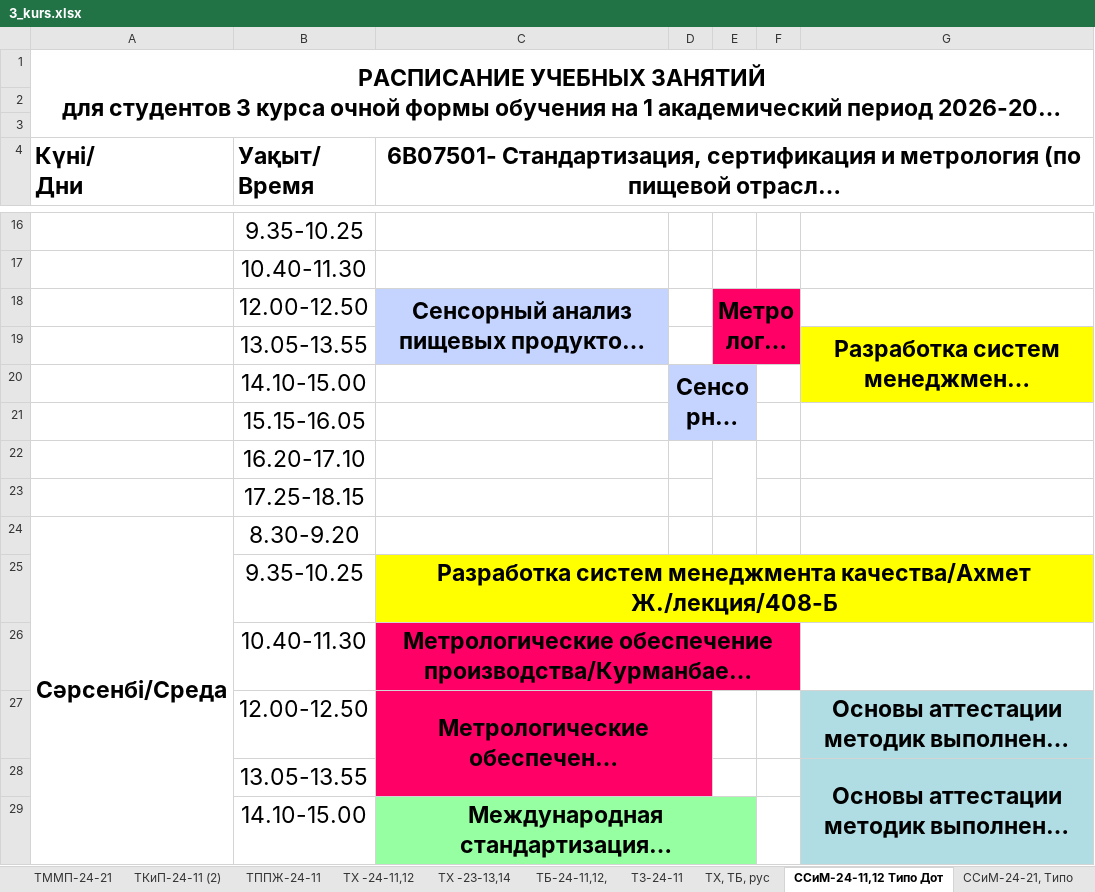
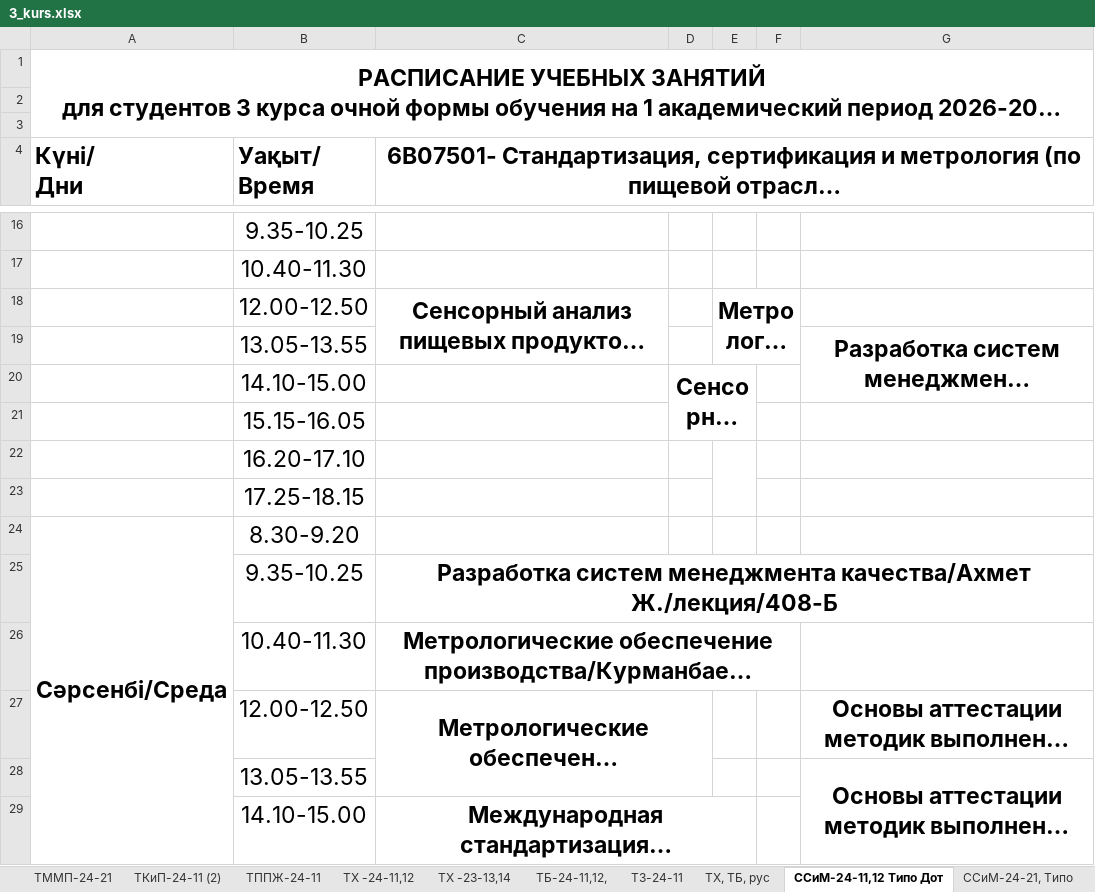
Before and after one commit to drashidinov/ATUscheduleIS, an Excel workbook: raw/3_kurs.xlsx, sheet ССиМ-24-11,12 Типо Дот, drawn as a sheet; only a part is shown, gaps mark what is left out; long unchanged cells end in …; values as stored, in another font and other column widths than the file's, no borders; the diff covers the shown part only; the diff names each change by its address in the sheet, - before the commit and + after, or states it on an @@ line.

Commit message:
Update schedule source(s): raw/1_kurs.xlsx, raw/2_kurs.xlsx, raw/3_kurs.xlsx, raw/4_kurs.xlsx

```diff
--- a/raw/3_kurs.xlsx (sheet ССиМ-24-11,12 Типо Дот)
+++ b/raw/3_kurs.xlsx (sheet ССиМ-24-11,12 Типо Дот)
-C18 fill: #C5D3FF
+C18 fill: none
-E18 fill: #FF0066
+E18 fill: none
-G19 fill: #FFFF00
+G19 fill: none
-D20:E21 fill: #C5D3FF
+D20:E21 fill: none
-C25 fill: #FFFF00
+C25 fill: none
-C26:C27 fill: #FF0066
+C26:C27 fill: none
-G27:G28 fill: #B0DDE4
+G27:G28 fill: none
-C29 fill: #95FFA2
+C29 fill: none
```
Also changed, not shown: cell formats elsewhere in this sheet, sheet РДиГБ каз рус (2), sheet РДиГБ каз рус, sheet Туризм рус англ, sheet ЭКОЛ-24-11,12,13, ТИпо, sheet ТПОиСП-24-14,15,16, sheet ТФП-24-21, 1 more sheet, 3 other files.
